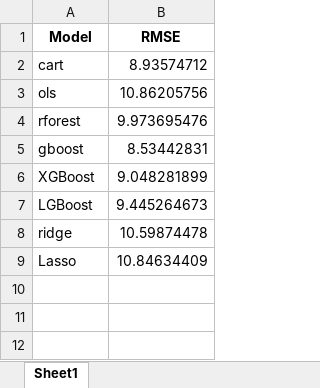
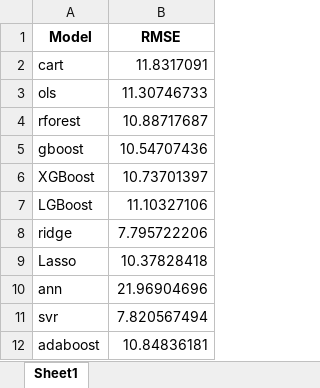
Before and after one commit to buraksaltoglu/daily_21july_hedge_optimizationd_2023-kerim.py, an Excel workbook: rmse_scores.xlsx, sheet Sheet1, drawn as a sheet; values as stored, in another font and other column widths than the file's, no borders; the diff names each change by its address in the sheet, - before the commit and + after, or states it on an @@ line.

```diff
--- a/rmse_scores.xlsx (sheet Sheet1)
+++ b/rmse_scores.xlsx (sheet Sheet1)
-B2 (RMSE): 8.93574712
+B2 (RMSE): 11.8317091
-B3 (RMSE): 10.86205756
+B3 (RMSE): 11.30746733
-B4 (RMSE): 9.973695476
+B4 (RMSE): 10.88717687
-B5 (RMSE): 8.53442831
+B5 (RMSE): 10.54707436
-B6 (RMSE): 9.048281899
+B6 (RMSE): 10.73701397
-B7 (RMSE): 9.445264673
+B7 (RMSE): 11.10327106
-B8 (RMSE): 10.59874478
+B8 (RMSE): 7.795722206
-B9 (RMSE): 10.84634409
+B9 (RMSE): 10.37828418
+row 10: ann | 21.96904696
+row 11: svr | 7.820567494
+row 12: adaboost | 10.84836181
```
Also changed, not shown: 1 other file.
